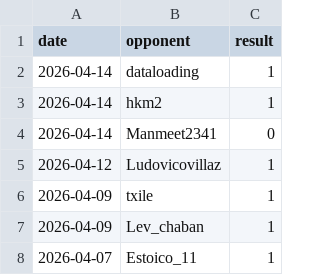
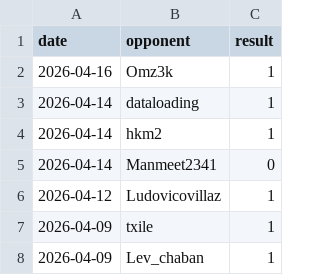
Before and after one commit to IsaacVerm/chess-dashboard, a CSV file: data/games.csv, drawn as a sheet; only a part is shown; the shorter side is filled out with more unchanged rows; the diff names each change by its address in the sheet, - before the commit and + after, or states it on an @@ line.

```diff
--- a/data/games.csv
+++ b/data/games.csv
+row 2: 2026-04-16 | Omz3k | 1
```
Also changed, not shown: data/metrics.csv, 1 other file.
